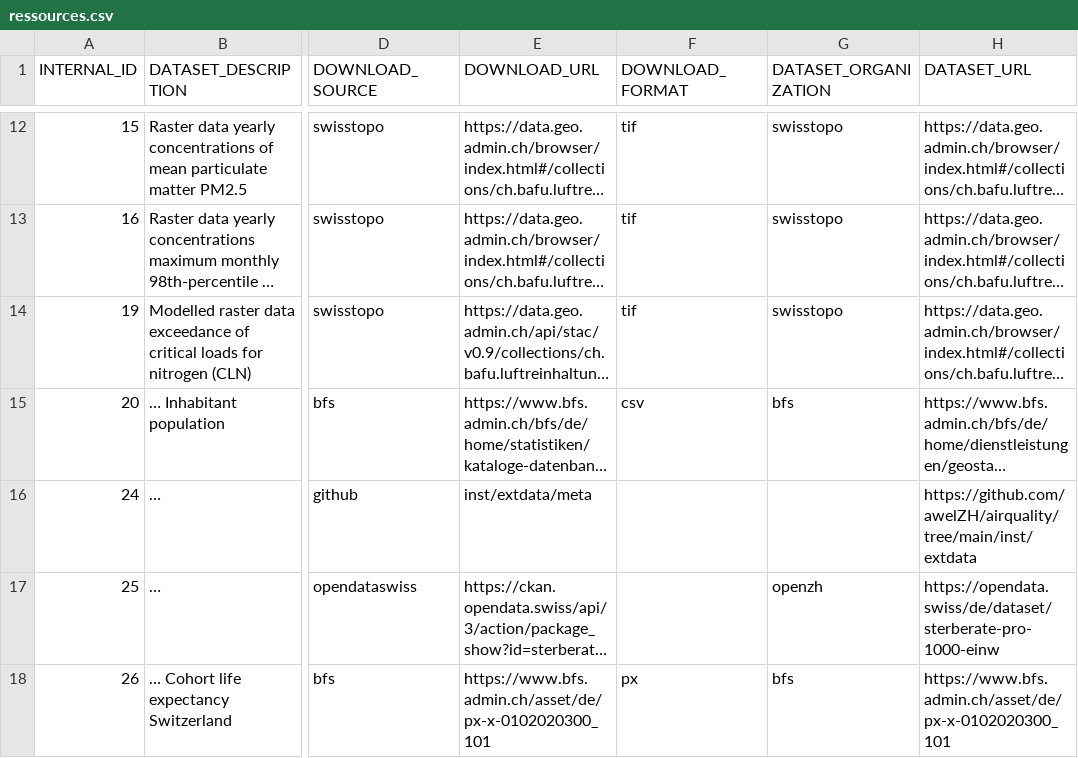
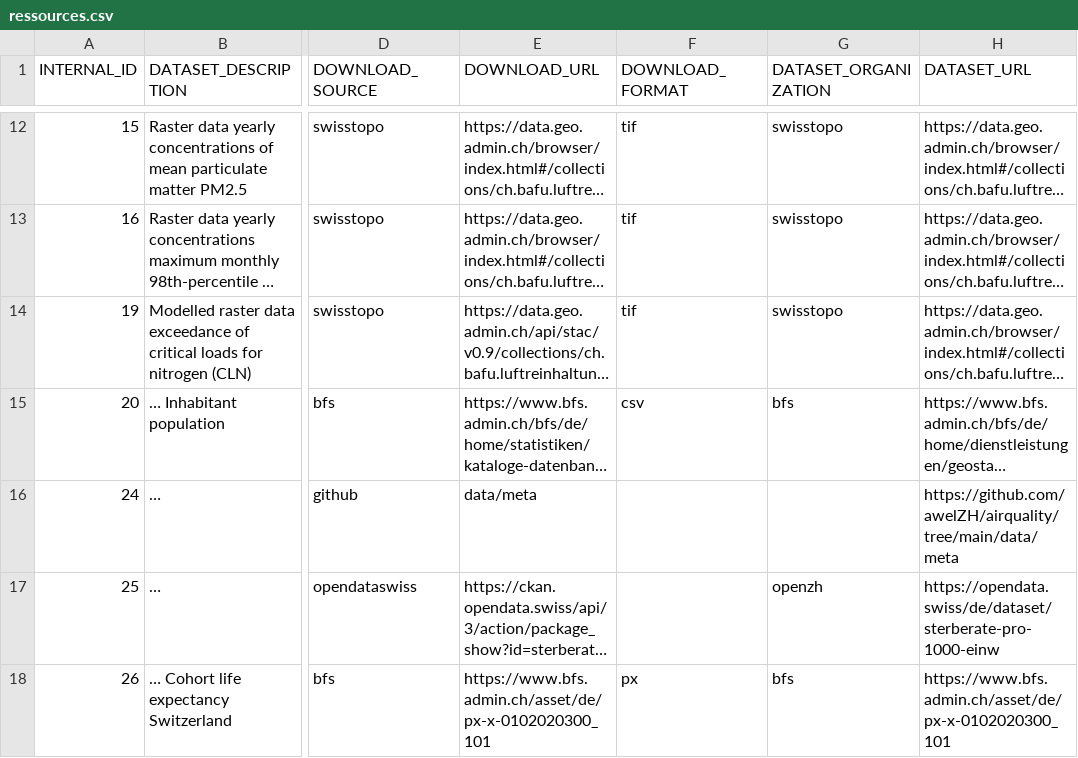
Before and after one commit to awelZH/airquality, a CSV file: data/meta/ressources.csv (was inst/extdata/meta/ressources.csv), drawn as a sheet; only a part is shown, gaps mark what is left out; long unchanged cells end in …; the diff covers the shown part only; the diff names each change by its address in the sheet, - before the commit and + after, or states it on an @@ line.

```diff
--- a/inst/extdata/meta/ressources.csv
+++ b/data/meta/ressources.csv
-E16 (DOWNLOAD_URL): inst/extdata/meta
+E16 (DOWNLOAD_URL): data/meta
-H16 (DATASET_URL): https://github.com/awelZH/airquality/tree/main/inst/extdata
+H16 (DATASET_URL): https://github.com/awelZH/airquality/tree/main/data/meta
```
Also changed, not shown: 1 added row and 8 edited cells elsewhere in this file, 66 other files.
